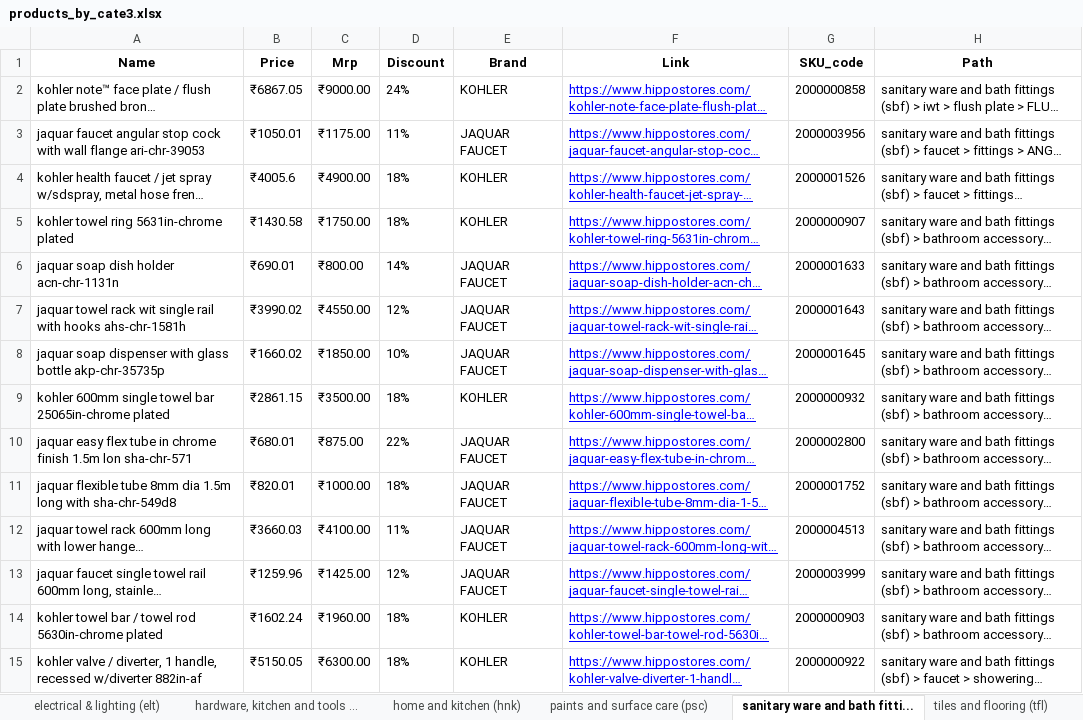
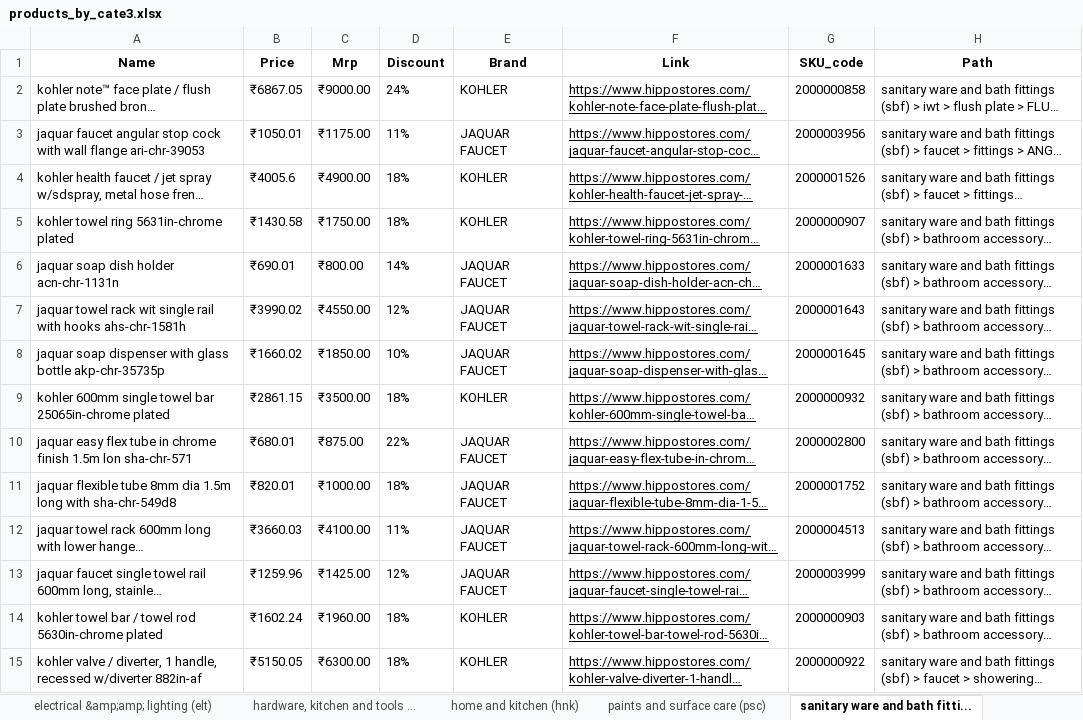
Before and after one commit to kibetamos/Hippo, an Excel workbook: products_by_cate3.xlsx, sheet sanitary ware and bath fitti..., drawn as a sheet; only a part is shown; long unchanged cells end in …; values as stored, in another font and other column widths than the file's, no borders; the diff covers the shown part only; the diff names each change by its address in the sheet, - before the commit and + after, or states it on an @@ line.

```diff
--- a/products_by_cate3.xlsx (sheet sanitary ware and bath fitti...)
+++ b/products_by_cate3.xlsx (sheet sanitary ware and bath fitti...)
-sheet tab: electrical & lighting (elt)
+sheet tab: electrical &amp;amp; lighting (elt)
-F2:F15 text colour: #0000FF
+F2:F15 text colour: black
```
Also changed, not shown: cell formats elsewhere in this sheet, sheet electrical &amp;amp; lighting (elt), sheet paints and surface care (psc), sheet hardware, kitchen and tools ..., sheet home and kitchen (hnk), sheet tiles and flooring (tfl), 42 other files.
